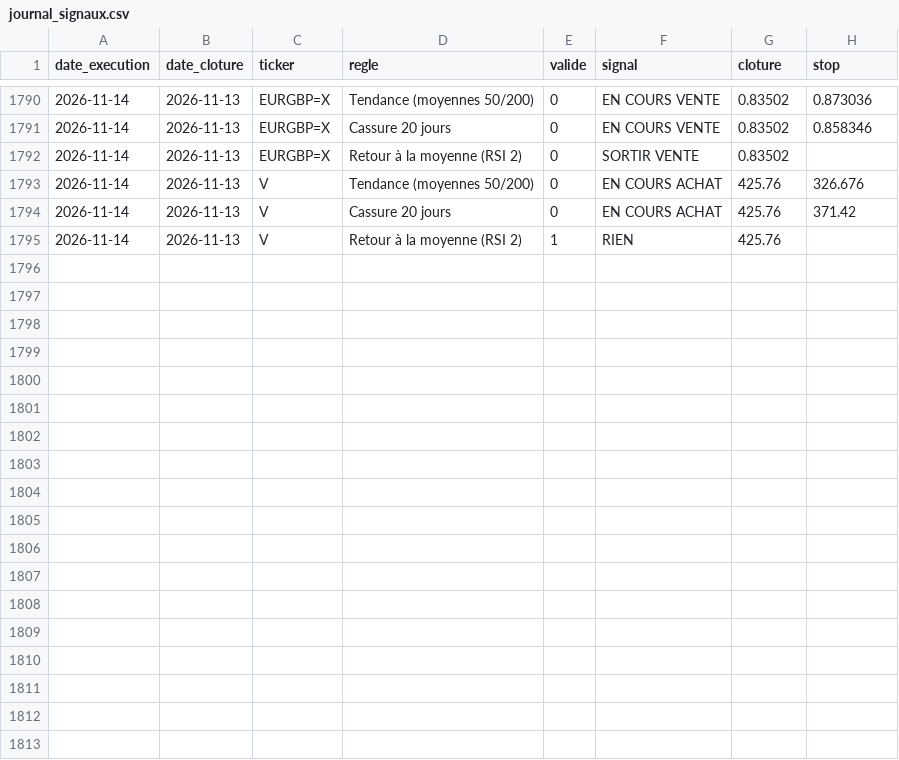
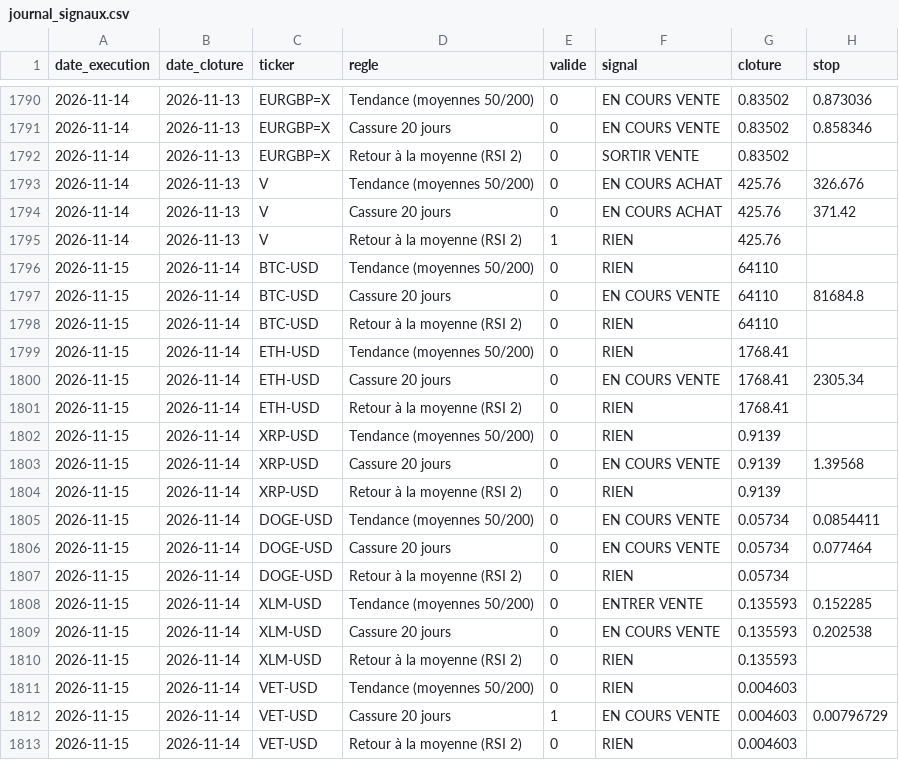
Before and after one commit to Miknalson/T-Zik_nano, a CSV file: signaux/journal_signaux.csv, drawn as a sheet; only a part is shown, gaps mark what is left out; the diff names each change by its address in the sheet, - before the commit and + after, or states it on an @@ line.

```diff
--- a/signaux/journal_signaux.csv
+++ b/signaux/journal_signaux.csv
+row 1796: 2026-11-15 | 2026-11-14 | BTC-USD | Tendance (moyennes 50/200) | 0 | RIEN | 64110
+row 1797: 2026-11-15 | 2026-11-14 | BTC-USD | Cassure 20 jours | 0 | EN COURS VENTE | 64110 | 81684.8
+row 1798: 2026-11-15 | 2026-11-14 | BTC-USD | Retour à la moyenne (RSI 2) | 0 | RIEN | 64110
+row 1799: 2026-11-15 | 2026-11-14 | ETH-USD | Tendance (moyennes 50/200) | 0 | RIEN | 1768.41
+row 1800: 2026-11-15 | 2026-11-14 | ETH-USD | Cassure 20 jours | 0 | EN COURS VENTE | 1768.41 | 2305.34
+row 1801: 2026-11-15 | 2026-11-14 | ETH-USD | Retour à la moyenne (RSI 2) | 0 | RIEN | 1768.41
+row 1802: 2026-11-15 | 2026-11-14 | XRP-USD | Tendance (moyennes 50/200) | 0 | RIEN | 0.9139
+row 1803: 2026-11-15 | 2026-11-14 | XRP-USD | Cassure 20 jours | 0 | EN COURS VENTE | 0.9139 | 1.39568
+row 1804: 2026-11-15 | 2026-11-14 | XRP-USD | Retour à la moyenne (RSI 2) | 0 | RIEN | 0.9139
+row 1805: 2026-11-15 | 2026-11-14 | DOGE-USD | Tendance (moyennes 50/200) | 0 | EN COURS VENTE | 0.05734 | 0.0854411
+row 1806: 2026-11-15 | 2026-11-14 | DOGE-USD | Cassure 20 jours | 0 | EN COURS VENTE | 0.05734 | 0.077464
+row 1807: 2026-11-15 | 2026-11-14 | DOGE-USD | Retour à la moyenne (RSI 2) | 0 | RIEN | 0.05734
+row 1808: 2026-11-15 | 2026-11-14 | XLM-USD | Tendance (moyennes 50/200) | 0 | ENTRER VENTE | 0.135593 | 0.152285
+row 1809: 2026-11-15 | 2026-11-14 | XLM-USD | Cassure 20 jours | 0 | EN COURS VENTE | 0.135593 | 0.202538
+row 1810: 2026-11-15 | 2026-11-14 | XLM-USD | Retour à la moyenne (RSI 2) | 0 | RIEN | 0.135593
+row 1811: 2026-11-15 | 2026-11-14 | VET-USD | Tendance (moyennes 50/200) | 0 | RIEN | 0.004603
+row 1812: 2026-11-15 | 2026-11-14 | VET-USD | Cassure 20 jours | 1 | EN COURS VENTE | 0.004603 | 0.00796729
+row 1813: 2026-11-15 | 2026-11-14 | VET-USD | Retour à la moyenne (RSI 2) | 0 | RIEN | 0.004603
```
Also changed, not shown: 1 other file.
